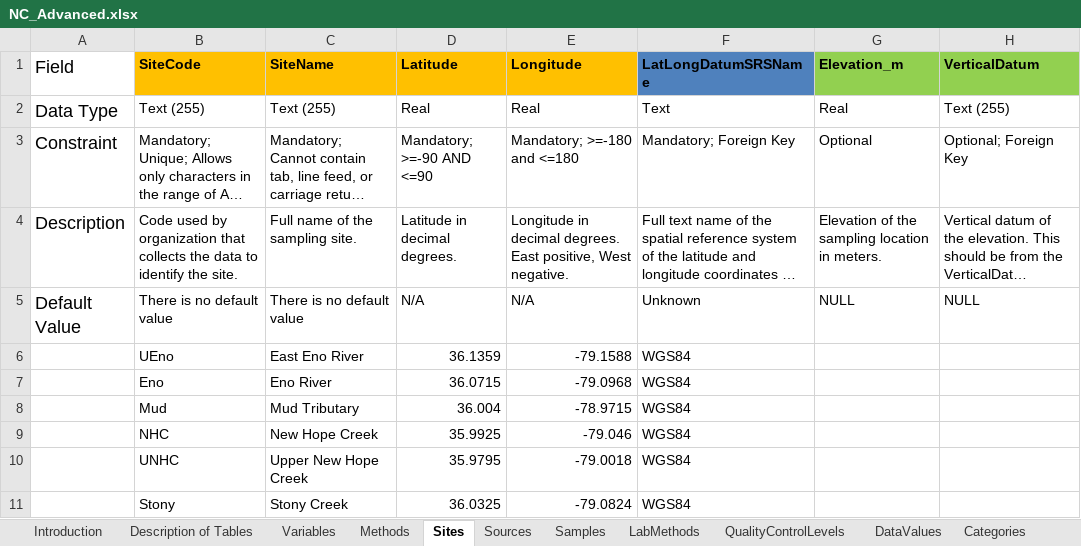
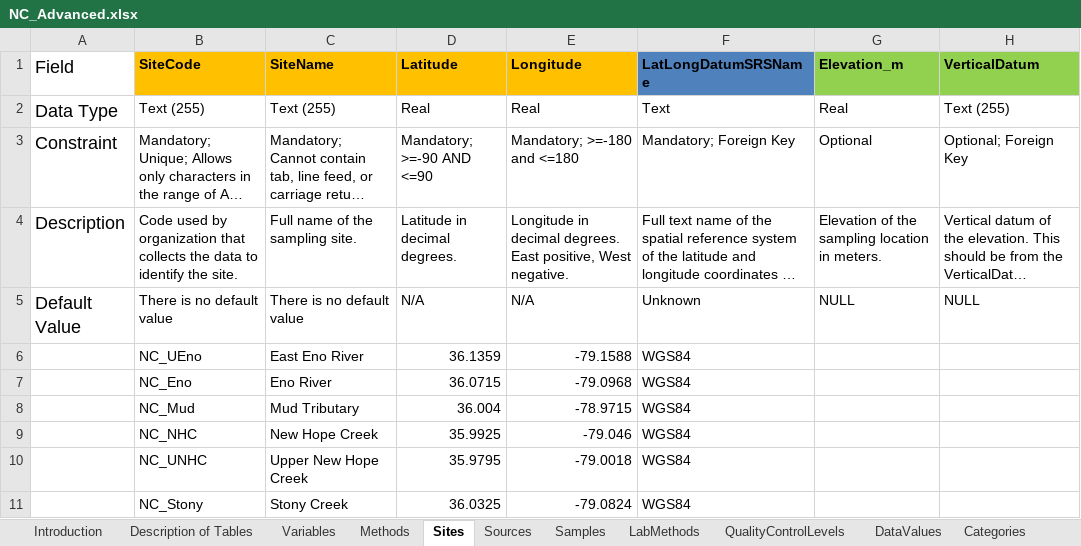
Before and after one commit to streampulse/sp, an Excel workbook: scheduled_scripts/cuahsi/NC_Advanced.xlsx, sheet Sites, drawn as a sheet; only a part is shown; long unchanged cells end in …; values as stored, in another font and other column widths than the file's, no borders; the diff names each change by its address in the sheet, - before the commit and + after, or states it on an @@ line.

```diff
--- a/scheduled_scripts/cuahsi/NC_Advanced.xlsx (sheet Sites)
+++ b/scheduled_scripts/cuahsi/NC_Advanced.xlsx (sheet Sites)
-B6 (SiteCode): UEno
+B6 (SiteCode): NC_UEno
-B7 (SiteCode): Eno
+B7 (SiteCode): NC_Eno
-B8 (SiteCode): Mud
+B8 (SiteCode): NC_Mud
-B9 (SiteCode): NHC
+B9 (SiteCode): NC_NHC
-B10 (SiteCode): UNHC
+B10 (SiteCode): NC_UNHC
-B11 (SiteCode): Stony
+B11 (SiteCode): NC_Stony
```
Also changed, not shown: sheet Variables, sheet Sources, sheet Qualifiers, 3 other files.
